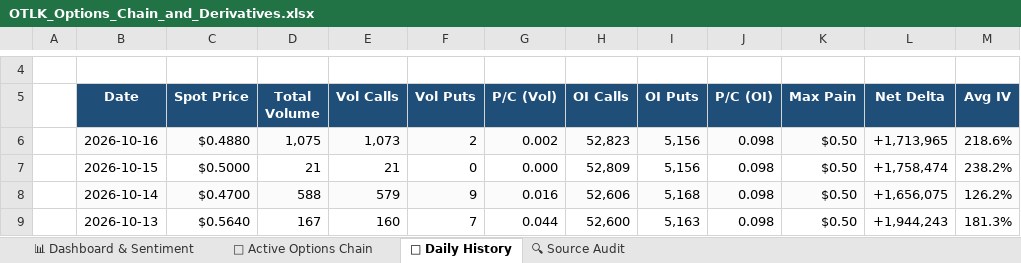
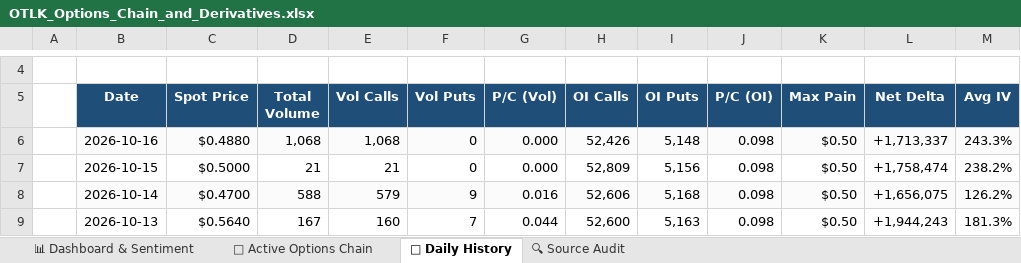
Before and after one commit to The-Slag-Brothers/OTLK-tracker, an Excel workbook: OTLK_Options_Chain_and_Derivatives.xlsx, sheet 📅 Daily History, drawn as a sheet; only a part is shown, gaps mark what is left out; values as stored, in another font and other column widths than the file's, no borders; the diff names each change by its address in the sheet, - before the commit and + after, or states it on an @@ line.

Commit message:
Daily update 2026-10-18

```diff
--- a/OTLK_Options_Chain_and_Derivatives.xlsx (sheet 📅 Daily History)
+++ b/OTLK_Options_Chain_and_Derivatives.xlsx (sheet 📅 Daily History)
-D6 (Total Volume): 1,075
+D6 (Total Volume): 1,068
-E6 (Vol Calls): 1,073
+E6 (Vol Calls): 1,068
-F6 (Vol Puts): 2
+F6 (Vol Puts): 0
-G6 (P/C (Vol)): 0.002
+G6 (P/C (Vol)): 0.000
-H6 (OI Calls): 52,823
+H6 (OI Calls): 52,426
-I6 (OI Puts): 5,156
+I6 (OI Puts): 5,148
-L6 (Net Delta): +1,713,965
+L6 (Net Delta): +1,713,337
-M6 (Avg IV): 218.6%
+M6 (Avg IV): 243.3%
```
Also changed, not shown: sheet 🔍 Source Audit, sheet 🎯 Active Options Chain, sheet 📊 Dashboard & Sentiment, charts or pictures, OTLK_Shorts_and_Fundamentals_Model.xlsx, 8 other files.
